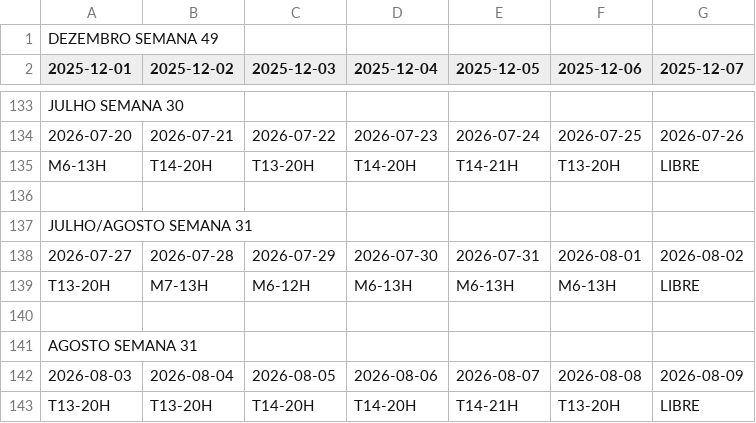
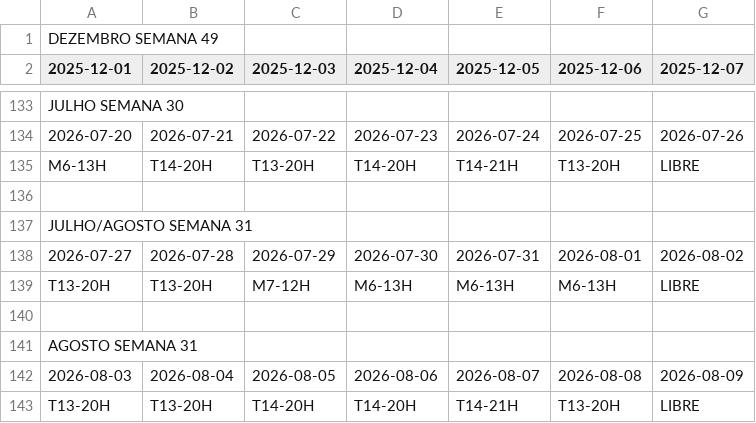
Before and after one commit to RamosPedro27/Horarios_Trabalho, a CSV file: Horarios_Trabalho.csv, drawn as a sheet; only a part is shown, gaps mark what is left out.

Commit message:
Atualizar Horarios_Trabalho.csv via Google Sheets

```diff
--- a/Horarios_Trabalho.csv
+++ b/Horarios_Trabalho.csv
@@ -138,3 +138,3 @@ JULHO/AGOSTO SEMANA 31,,,,,,
 2026-07-27,2026-07-28,2026-07-29,2026-07-30,2026-07-31,2026-08-01,2026-08-02
-T13-20H,M7-13H,M6-12H,M6-13H,M6-13H,M6-13H,LIBRE
+T13-20H,T13-20H,M7-12H,M6-13H,M6-13H,M6-13H,LIBRE
 ,,,,,,
```
